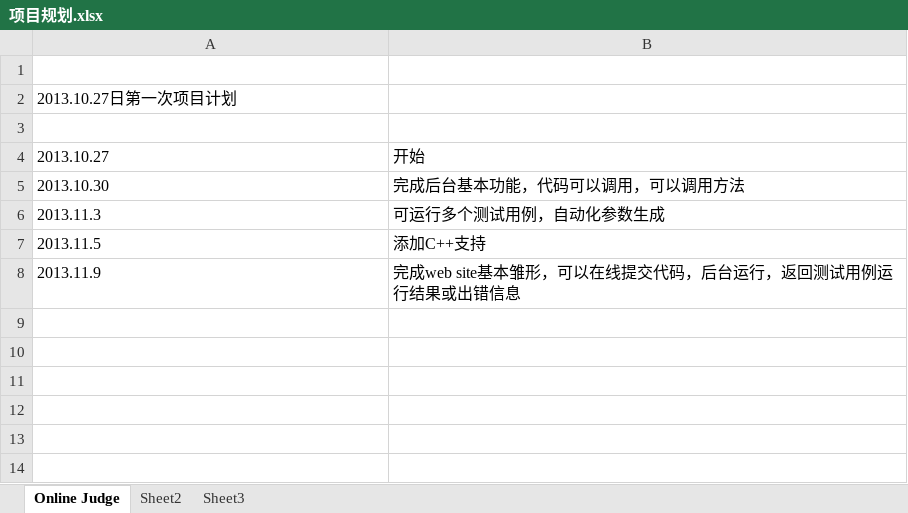
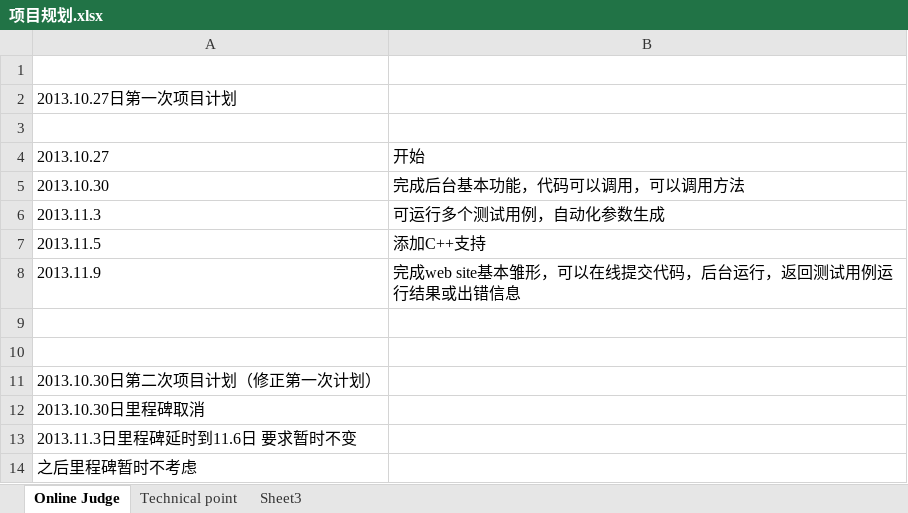
Before and after one commit to lingdis/OnlineJudge, an Excel workbook: 项目规划.xlsx, sheet Online Judge, drawn as a sheet; values as stored, in another font and other column widths than the file's, no borders; the diff names each change by its address in the sheet, - before the commit and + after, or states it on an @@ line.

```diff
--- a/项目规划.xlsx (sheet Online Judge)
+++ b/项目规划.xlsx (sheet Online Judge)
-sheet tab: Sheet2
+sheet tab: Technical point
+row 9: (empty)
+row 10: (empty)
+row 11: 2013.10.30日第二次项目计划（修正第一次计划）
+row 12: 2013.10.30日里程碑取消
+row 13: 2013.11.3日里程碑延时到11.6日 要求暂时不变
+row 14: 之后里程碑暂时不考虑
```
Also changed, not shown: sheet Technical point, 1 other file.
